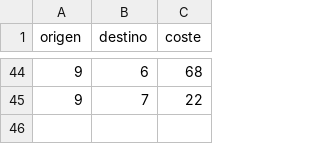
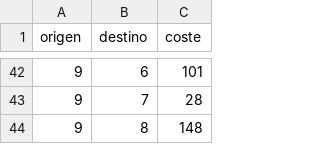
Before and after one commit to RobertoDeLaCamara/HopfieldSPP, a CSV file: data/synthetic/red.csv, drawn as a sheet; only a part is shown, gaps mark what is left out; the diff covers the shown part only.

```diff
--- a/data/synthetic/red.csv
+++ b/data/synthetic/red.csv
@@ -44,2 +42,3 @@ origen,destino,coste
-9,6,68
-9,7,22
+9,6,101
+9,7,28
+9,8,148
```
Also changed, not shown: 13 added rows, 15 removed rows and 36 edited cells elsewhere in this file.
